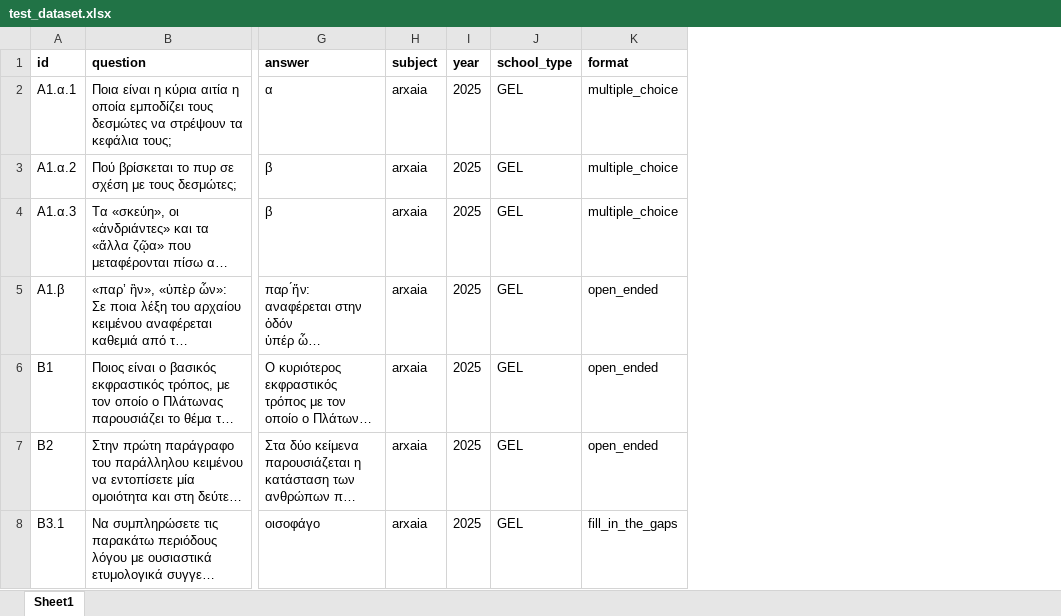
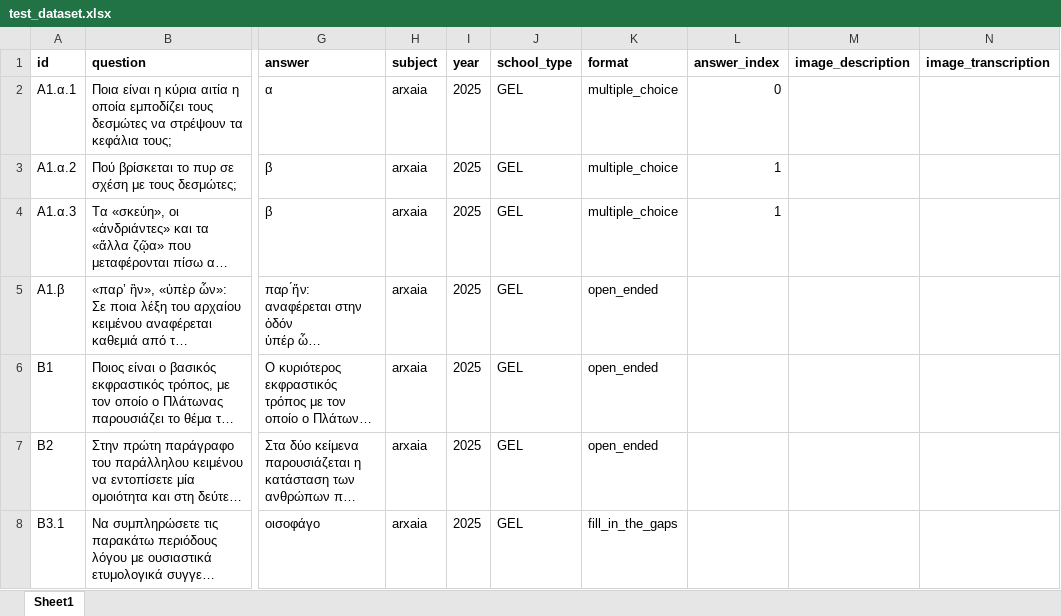
Before and after one commit to PK9811-hub/panellinies_exams_dataset, an Excel workbook: results/test_dataset.xlsx, sheet Sheet1, drawn as a sheet; only a part is shown, gaps mark what is left out; long unchanged cells end in …; values as stored, in another font and other column widths than the file's, no borders; the diff covers the shown part only; the diff names each change by its address in the sheet, - before the commit and + after, or states it on an @@ line.

Commit message:
Added unify_label and find_answer_index functions in build_dataset.py file

```diff
--- a/results/test_dataset.xlsx (sheet Sheet1)
+++ b/results/test_dataset.xlsx (sheet Sheet1)
+column L (answer_index), rows 2-4: 0 | 1 | 1
+column M (image_description), empty
+column N (image_transcription), empty
```
Also changed, not shown: 3 added rows and 16 edited cells elsewhere in this sheet, 12 other files.
